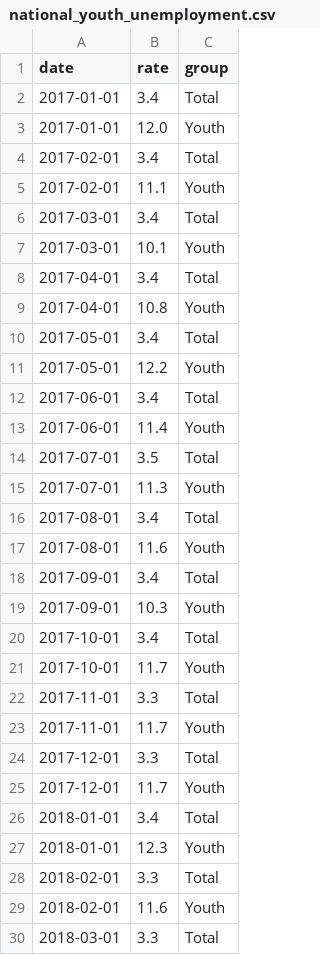
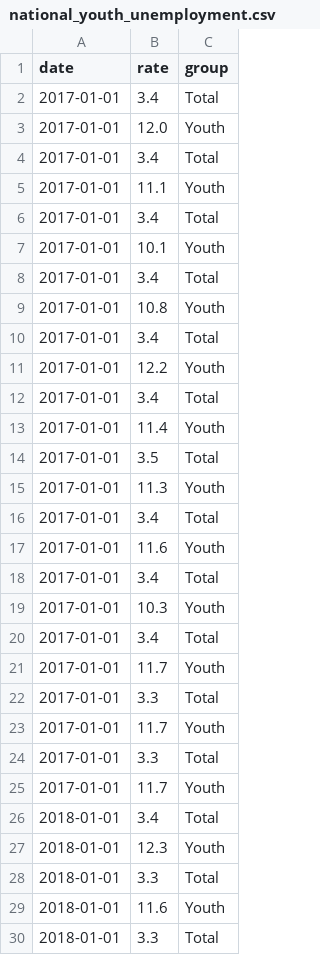
Before and after one commit to peishuen/3179, a CSV file: Homework_Week_10/national_youth_unemployment.csv, drawn as a sheet; only a part is shown; the diff covers the shown part only.

Commit message:
Cleaned dataset

```diff
--- a/Homework_Week_10/national_youth_unemployment.csv
+++ b/Homework_Week_10/national_youth_unemployment.csv
@@ -3,28 +3,28 @@ date,rate,group
 2017-01-01,12.0,Youth
-2017-02-01,3.4,Total
-2017-02-01,11.1,Youth
-2017-03-01,3.4,Total
-2017-03-01,10.1,Youth
-2017-04-01,3.4,Total
-2017-04-01,10.8,Youth
-2017-05-01,3.4,Total
-2017-05-01,12.2,Youth
-2017-06-01,3.4,Total
-2017-06-01,11.4,Youth
-2017-07-01,3.5,Total
-2017-07-01,11.3,Youth
-2017-08-01,3.4,Total
-2017-08-01,11.6,Youth
-2017-09-01,3.4,Total
-2017-09-01,10.3,Youth
-2017-10-01,3.4,Total
-2017-10-01,11.7,Youth
-2017-11-01,3.3,Total
-2017-11-01,11.7,Youth
-2017-12-01,3.3,Total
-2017-12-01,11.7,Youth
+2017-01-01,3.4,Total
+2017-01-01,11.1,Youth
+2017-01-01,3.4,Total
+2017-01-01,10.1,Youth
+2017-01-01,3.4,Total
+2017-01-01,10.8,Youth
+2017-01-01,3.4,Total
+2017-01-01,12.2,Youth
+2017-01-01,3.4,Total
+2017-01-01,11.4,Youth
+2017-01-01,3.5,Total
+2017-01-01,11.3,Youth
+2017-01-01,3.4,Total
+2017-01-01,11.6,Youth
+2017-01-01,3.4,Total
+2017-01-01,10.3,Youth
+2017-01-01,3.4,Total
+2017-01-01,11.7,Youth
+2017-01-01,3.3,Total
+2017-01-01,11.7,Youth
+2017-01-01,3.3,Total
+2017-01-01,11.7,Youth
 2018-01-01,3.4,Total
 2018-01-01,12.3,Youth
-2018-02-01,3.3,Total
-2018-02-01,11.6,Youth
-2018-03-01,3.3,Total
+2018-01-01,3.3,Total
+2018-01-01,11.6,Youth
+2018-01-01,3.3,Total
```
Also changed, not shown: 151 edited cells elsewhere in this file.
